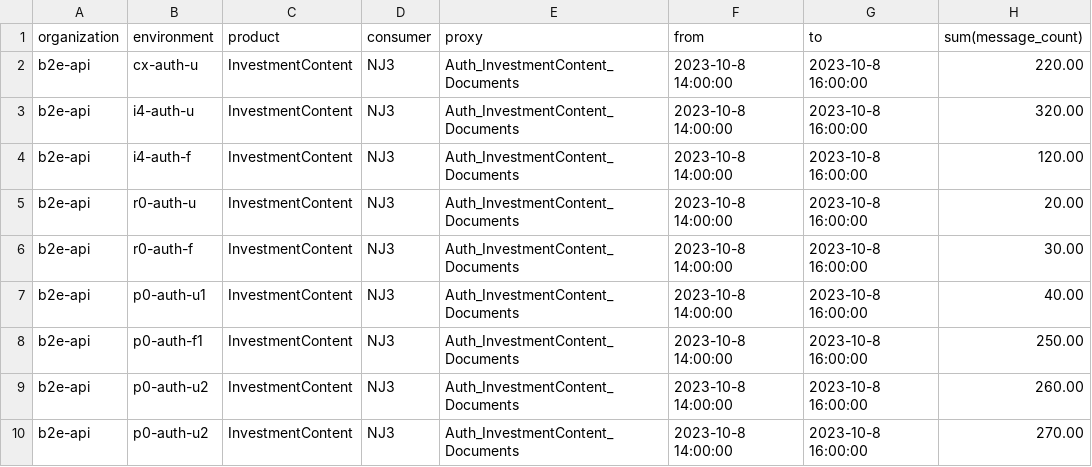
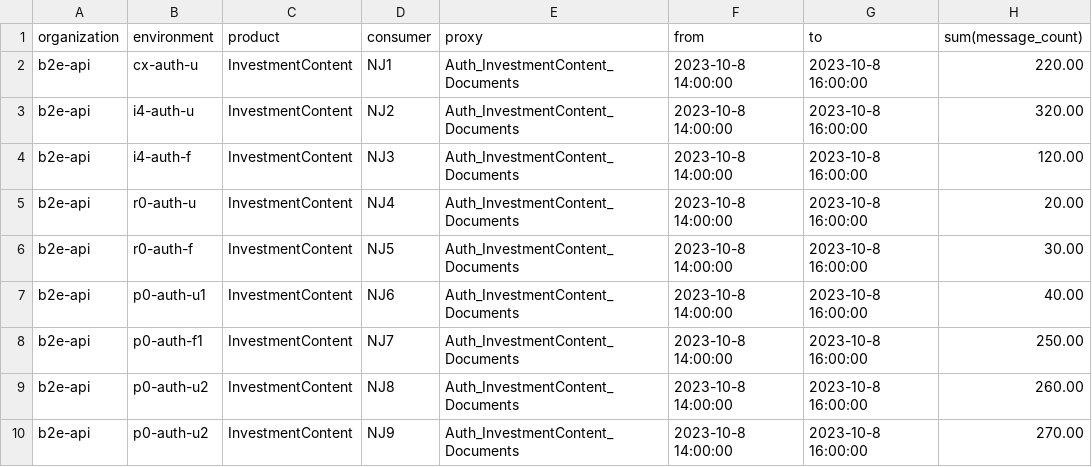
Before and after one commit to minarmaing/mkhpub, a CSV file: src/main/resources/analytics.csv, drawn as a sheet.

```diff
--- a/src/main/resources/analytics.csv
+++ b/src/main/resources/analytics.csv
@@ -1,10 +1,10 @@
 organization;environment;product;consumer;proxy;from;to;sum(message_count)
-b2e-api;cx-auth-u;InvestmentContent;NJ3;Auth_InvestmentContent_Documents;2023-10-8 14:00:00;2023-10-8 16:00:00;220.00
-b2e-api;i4-auth-u;InvestmentContent;NJ3;Auth_InvestmentContent_Documents;2023-10-8 14:00:00;2023-10-8 16:00:00;320.00
+b2e-api;cx-auth-u;InvestmentContent;NJ1;Auth_InvestmentContent_Documents;2023-10-8 14:00:00;2023-10-8 16:00:00;220.00
+b2e-api;i4-auth-u;InvestmentContent;NJ2;Auth_InvestmentContent_Documents;2023-10-8 14:00:00;2023-10-8 16:00:00;320.00
 b2e-api;i4-auth-f;InvestmentContent;NJ3;Auth_InvestmentContent_Documents;2023-10-8 14:00:00;2023-10-8 16:00:00;120.00
-b2e-api;r0-auth-u;InvestmentContent;NJ3;Auth_InvestmentContent_Documents;2023-10-8 14:00:00;2023-10-8 16:00:00;20.00
-b2e-api;r0-auth-f;InvestmentContent;NJ3;Auth_InvestmentContent_Documents;2023-10-8 14:00:00;2023-10-8 16:00:00;30.00
-b2e-api;p0-auth-u1;InvestmentContent;NJ3;Auth_InvestmentContent_Documents;2023-10-8 14:00:00;2023-10-8 16:00:00;40.00
-b2e-api;p0-auth-f1;InvestmentContent;NJ3;Auth_InvestmentContent_Documents;2023-10-8 14:00:00;2023-10-8 16:00:00;250.00
-b2e-api;p0-auth-u2;InvestmentContent;NJ3;Auth_InvestmentContent_Documents;2023-10-8 14:00:00;2023-10-8 16:00:00;260.00
-b2e-api;p0-auth-u2;InvestmentContent;NJ3;Auth_InvestmentContent_Documents;2023-10-8 14:00:00;2023-10-8 16:00:00;270.00
+b2e-api;r0-auth-u;InvestmentContent;NJ4;Auth_InvestmentContent_Documents;2023-10-8 14:00:00;2023-10-8 16:00:00;20.00
+b2e-api;r0-auth-f;InvestmentContent;NJ5;Auth_InvestmentContent_Documents;2023-10-8 14:00:00;2023-10-8 16:00:00;30.00
+b2e-api;p0-auth-u1;InvestmentContent;NJ6;Auth_InvestmentContent_Documents;2023-10-8 14:00:00;2023-10-8 16:00:00;40.00
+b2e-api;p0-auth-f1;InvestmentContent;NJ7;Auth_InvestmentContent_Documents;2023-10-8 14:00:00;2023-10-8 16:00:00;250.00
+b2e-api;p0-auth-u2;InvestmentContent;NJ8;Auth_InvestmentContent_Documents;2023-10-8 14:00:00;2023-10-8 16:00:00;260.00
+b2e-api;p0-auth-u2;InvestmentContent;NJ9;Auth_InvestmentContent_Documents;2023-10-8 14:00:00;2023-10-8 16:00:00;270.00
```
Also changed, not shown: 3 other files.
